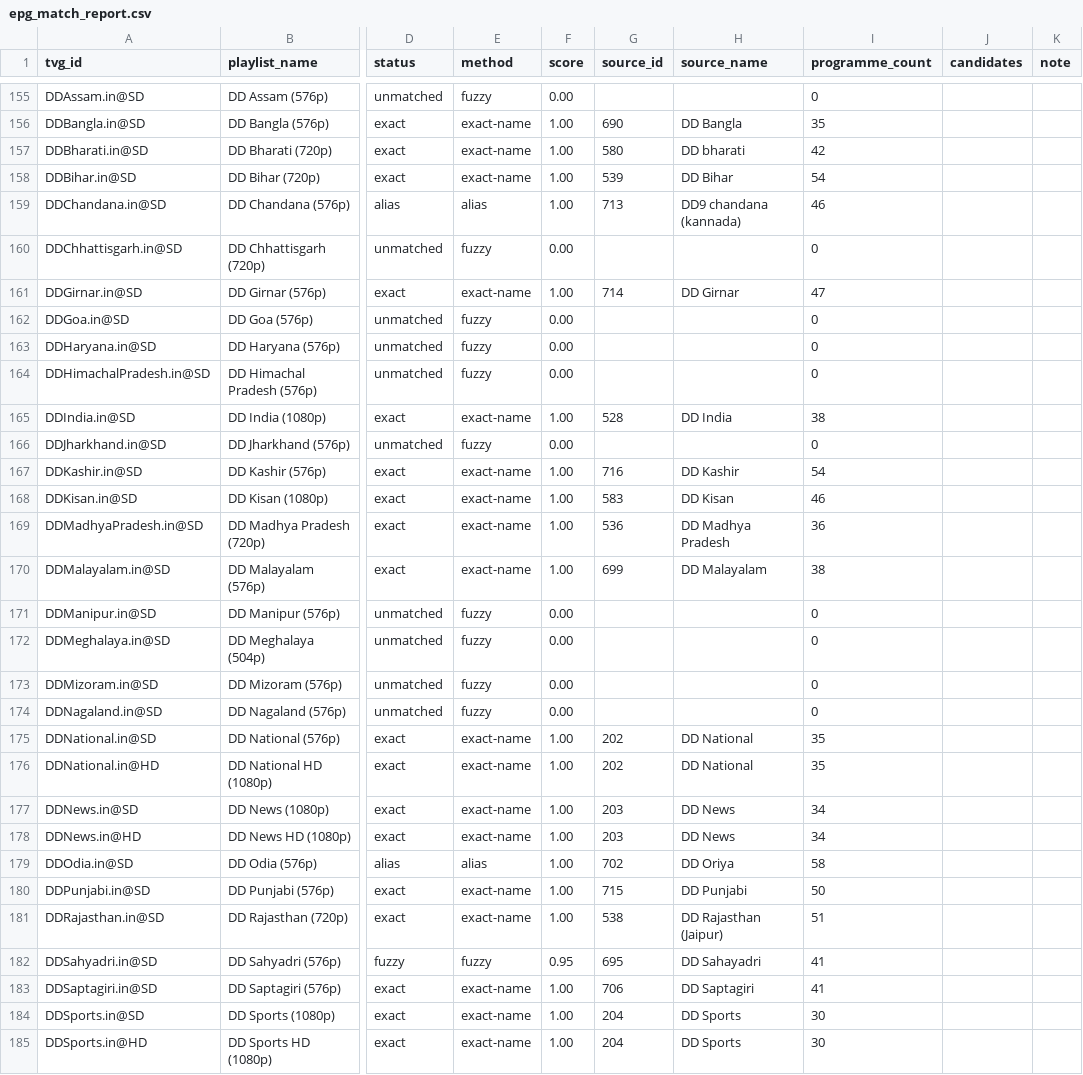
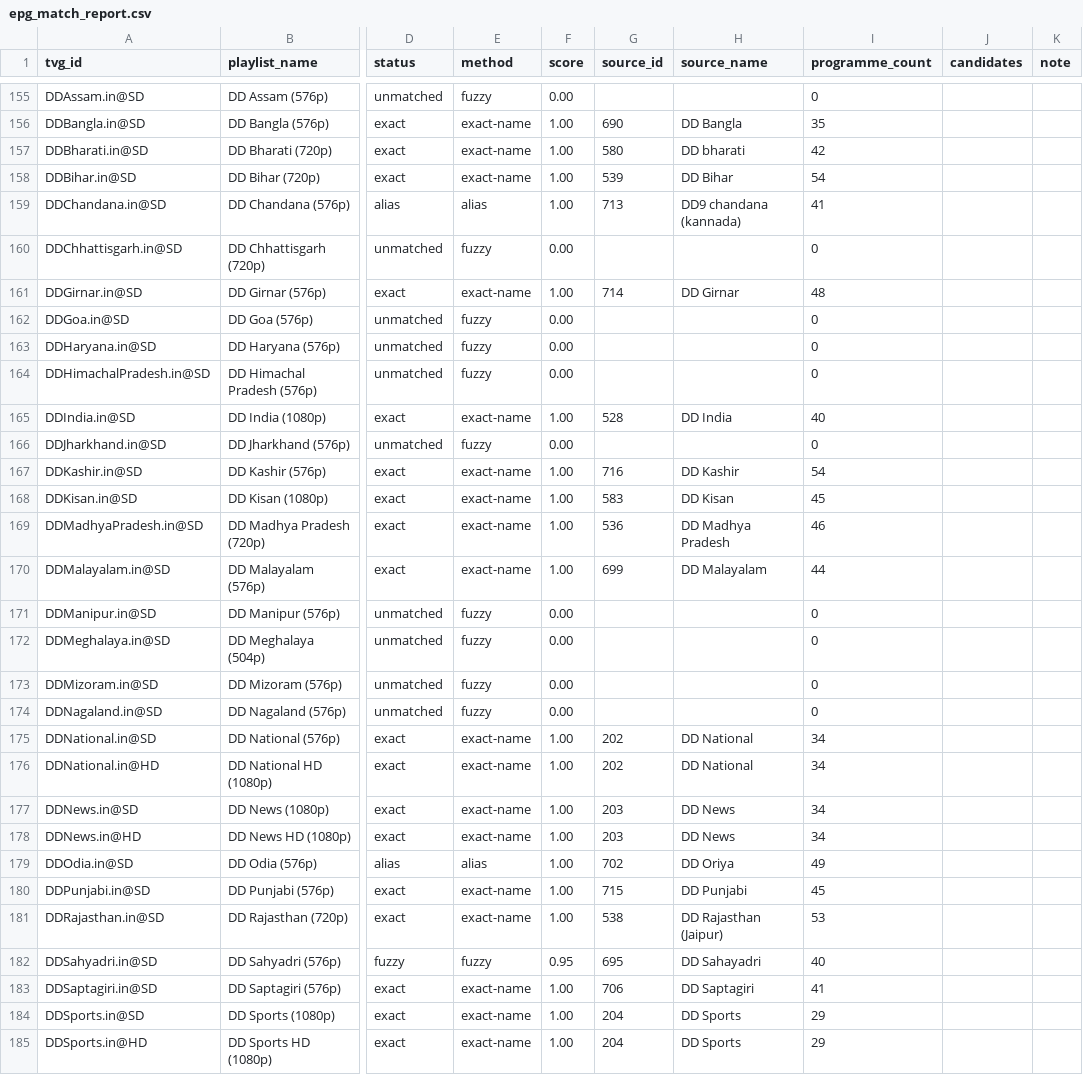
Before and after one commit to Abinanthankv/tvepgjio, a CSV file: epg_match_report.csv, drawn as a sheet; only a part is shown, gaps mark what is left out; the diff covers the shown part only; the diff names each change by its address in the sheet, - before the commit and + after, or states it on an @@ line.

```diff
--- a/epg_match_report.csv
+++ b/epg_match_report.csv
-I159 (programme_count): 46
+I159 (programme_count): 41
-I161 (programme_count): 47
+I161 (programme_count): 48
-I165 (programme_count): 38
+I165 (programme_count): 40
-I168 (programme_count): 46
+I168 (programme_count): 45
-I169 (programme_count): 36
+I169 (programme_count): 46
-I170 (programme_count): 38
+I170 (programme_count): 44
-I175:I176 (programme_count): 35
+I175:I176 (programme_count): 34
-I179 (programme_count): 58
+I179 (programme_count): 49
-I180 (programme_count): 50
+I180 (programme_count): 45
-I181 (programme_count): 51
+I181 (programme_count): 53
-I182 (programme_count): 41
+I182 (programme_count): 40
-I184:I185 (programme_count): 30
+I184:I185 (programme_count): 29
```
Also changed, not shown: 3 added rows and 104 edited cells elsewhere in this file, 3 other files.
